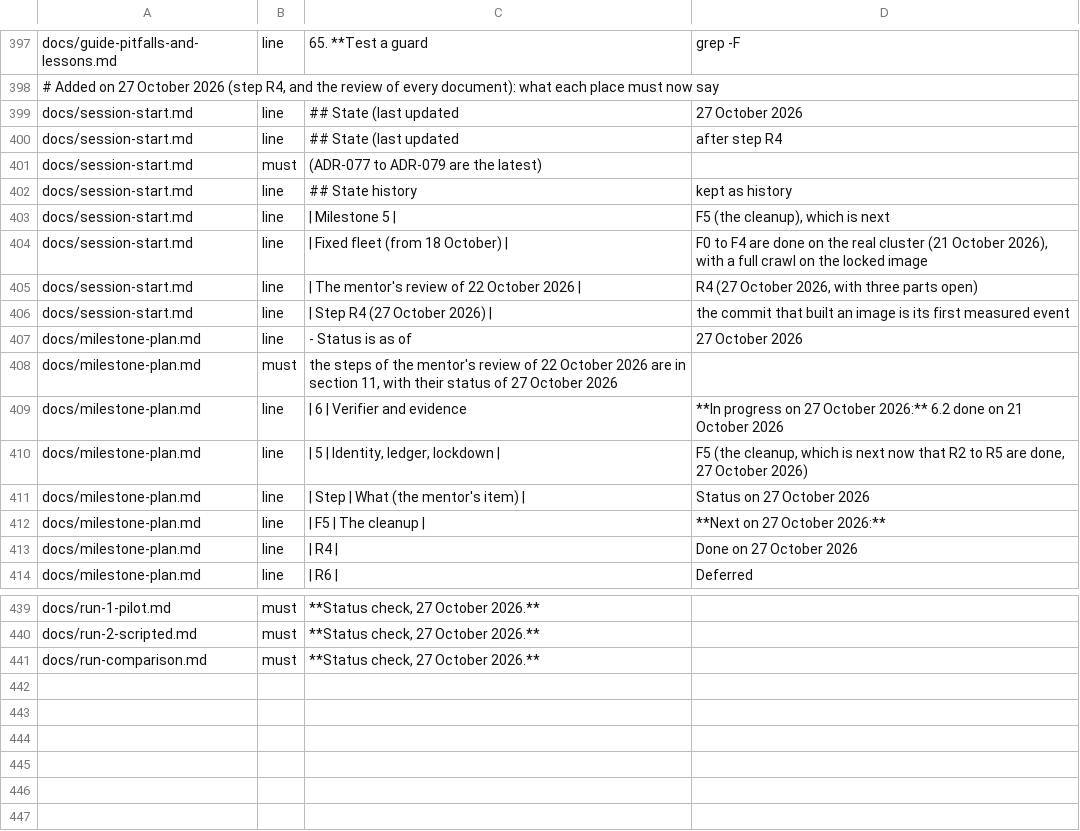
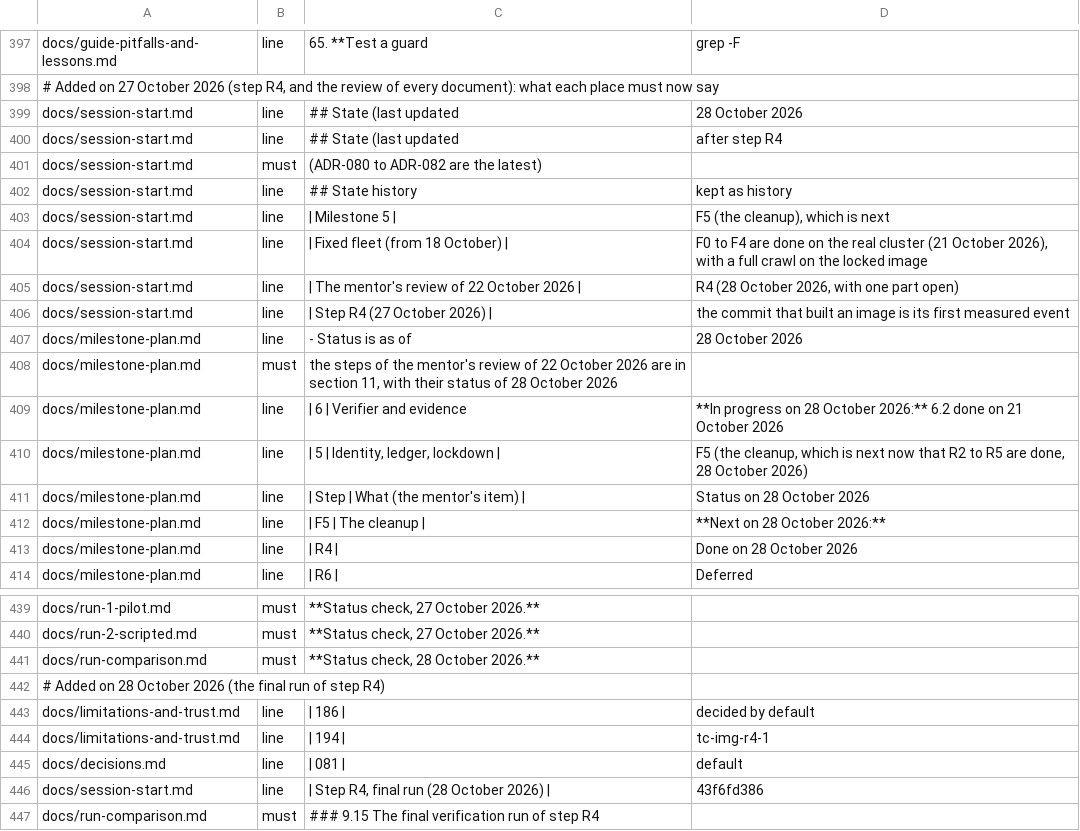
Before and after one commit to Heron-AI-Security/trus-tee-crawl, a TSV file: ops/attested/docs-status-expected.tsv, drawn as a sheet; only a part is shown, gaps mark what is left out; the diff covers the shown part only.

Commit message:
docs(r4): record the final run, the policy flaw and the lost time
Run section 9.15 with the numbers of the final run; ADR-080 to ADR-082 (the policy without the day of the build; the sealed root is reproducible in its contents and not bit for bit, a default for the mentor to change; nothing is pushed before the run on the real cluster has passed); limitations rows 194 to 196 and rows 186 to 188 brought up to date; mistakes 188 to 192 with rules 78 to 82, with the lost time stated; the plan, the session page and the status of R4 brought to 28 October 2026; the status table of the audit updated. The README is not changed.

```diff
--- a/ops/attested/docs-status-expected.tsv
+++ b/ops/attested/docs-status-expected.tsv
@@ -398,5 +398,5 @@ docs/guide-pitfalls-and-lessons.md	line	65. **Test a guard	grep -F
 # Added on 27 October 2026 (step R4, and the review of every document): what each place must now say
-docs/session-start.md	line	## State (last updated	27 October 2026
+docs/session-start.md	line	## State (last updated	28 October 2026
 docs/session-start.md	line	## State (last updated	after step R4
-docs/session-start.md	must	(ADR-077 to ADR-079 are the latest)
+docs/session-start.md	must	(ADR-080 to ADR-082 are the latest)
 docs/session-start.md	line	## State history	kept as history
@@ -404,11 +404,11 @@ docs/session-start.md	line	| Milestone 5 |	F5 (the cleanup), which is next
 docs/session-start.md	line	| Fixed fleet (from 18 October) |	F0 to F4 are done on the real cluster (21 October 2026), with a full crawl on the locked image
-docs/session-start.md	line	| The mentor's review of 22 October 2026 |	R4 (27 October 2026, with three parts open)
+docs/session-start.md	line	| The mentor's review of 22 October 2026 |	R4 (28 October 2026, with one part open)
 docs/session-start.md	line	| Step R4 (27 October 2026) |	the commit that built an image is its first measured event
-docs/milestone-plan.md	line	- Status is as of	27 October 2026
-docs/milestone-plan.md	must	the steps of the mentor's review of 22 October 2026 are in section 11, with their status of 27 October 2026
-docs/milestone-plan.md	line	| 6 | Verifier and evidence	**In progress on 27 October 2026:** 6.2 done on 21 October 2026
-docs/milestone-plan.md	line	| 5 | Identity, ledger, lockdown |	F5 (the cleanup, which is next now that R2 to R5 are done, 27 October 2026)
-docs/milestone-plan.md	line	| Step | What (the mentor's item) |	Status on 27 October 2026
-docs/milestone-plan.md	line	| F5 | The cleanup |	**Next on 27 October 2026:**
-docs/milestone-plan.md	line	| R4 |	Done on 27 October 2026
+docs/milestone-plan.md	line	- Status is as of	28 October 2026
+docs/milestone-plan.md	must	the steps of the mentor's review of 22 October 2026 are in section 11, with their status of 28 October 2026
+docs/milestone-plan.md	line	| 6 | Verifier and evidence	**In progress on 28 October 2026:** 6.2 done on 21 October 2026
+docs/milestone-plan.md	line	| 5 | Identity, ledger, lockdown |	F5 (the cleanup, which is next now that R2 to R5 are done, 28 October 2026)
+docs/milestone-plan.md	line	| Step | What (the mentor's item) |	Status on 28 October 2026
+docs/milestone-plan.md	line	| F5 | The cleanup |	**Next on 28 October 2026:**
+docs/milestone-plan.md	line	| R4 |	Done on 28 October 2026
 docs/milestone-plan.md	line	| R6 |	Deferred
@@ -440,2 +440,8 @@ docs/run-1-pilot.md	must	**Status check, 27 October 2026.**
 docs/run-2-scripted.md	must	**Status check, 27 October 2026.**
-docs/run-comparison.md	must	**Status check, 27 October 2026.**
+docs/run-comparison.md	must	**Status check, 28 October 2026.**
+# Added on 28 October 2026 (the final run of step R4)
+docs/limitations-and-trust.md	line	| 186 |	decided by default
+docs/limitations-and-trust.md	line	| 194 |	tc-img-r4-1
+docs/decisions.md	line	| 081 |	default
+docs/session-start.md	line	| Step R4, final run (28 October 2026) |	43f6fd386
+docs/run-comparison.md	must	### 9.15 The final verification run of step R4
```
Also changed, not shown: 8 edited cells elsewhere in this file, 11 other files.
